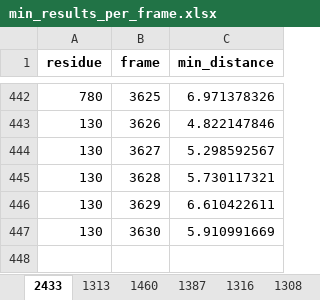
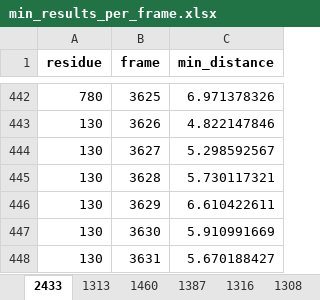
Before and after one commit to konstantinasfr/ion-permeation-analyzer, an Excel workbook: results/min_results_per_frame.xlsx, sheet 2433, drawn as a sheet; only a part is shown, gaps mark what is left out; values as stored, in another font and other column widths than the file's, no borders; the diff names each change by its address in the sheet, - before the commit and + after, or states it on an @@ line.

```diff
--- a/results/min_results_per_frame.xlsx (sheet 2433)
+++ b/results/min_results_per_frame.xlsx (sheet 2433)
+row 448: 130 | 3631 | 5.670188427
```
Also changed, not shown: sheet 1403, sheet 2444, sheet 1469, sheet 1476, sheet 1460, other sheet tabs, results/ch2_permation_residue_comb.xlsx, results/residue_clusters.xlsx, 35 other files.
